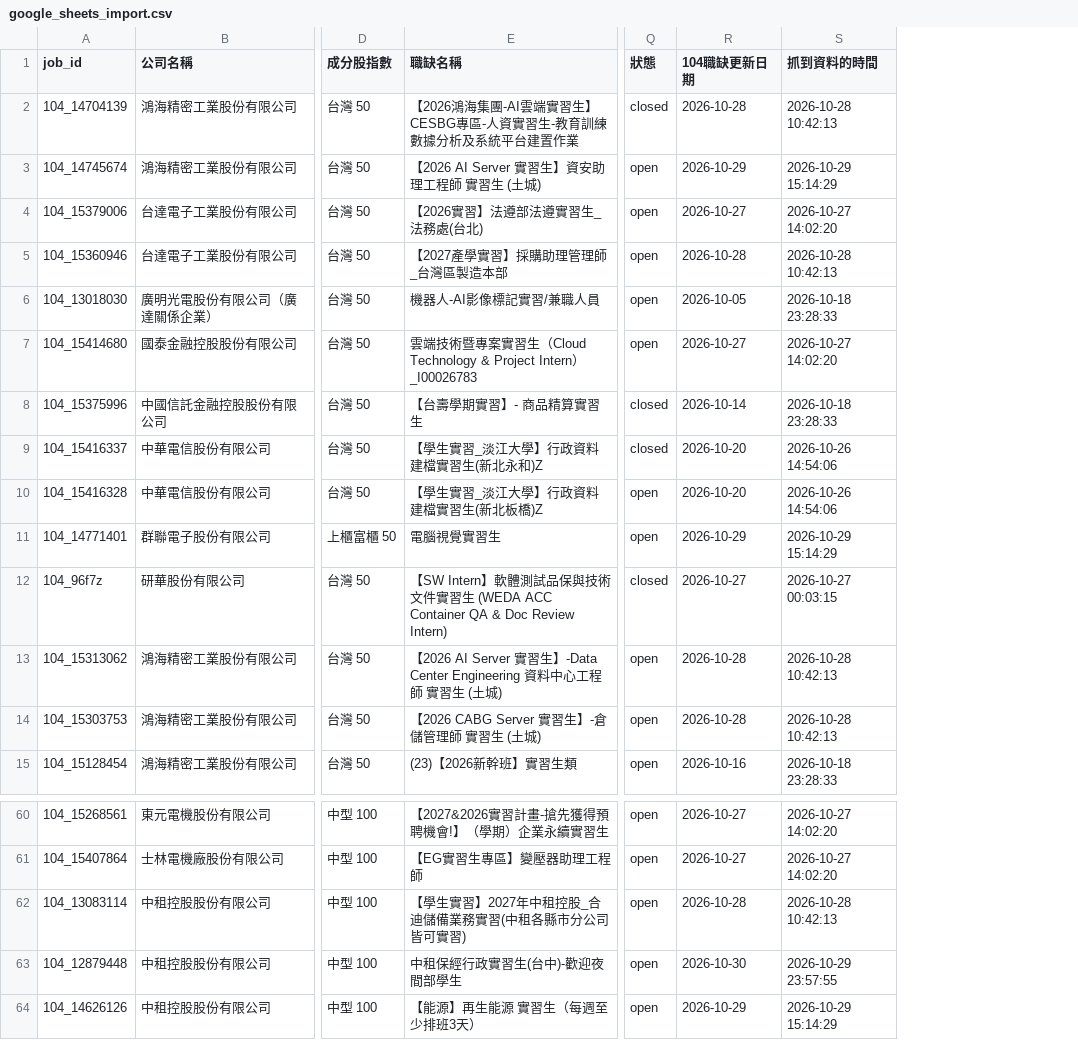
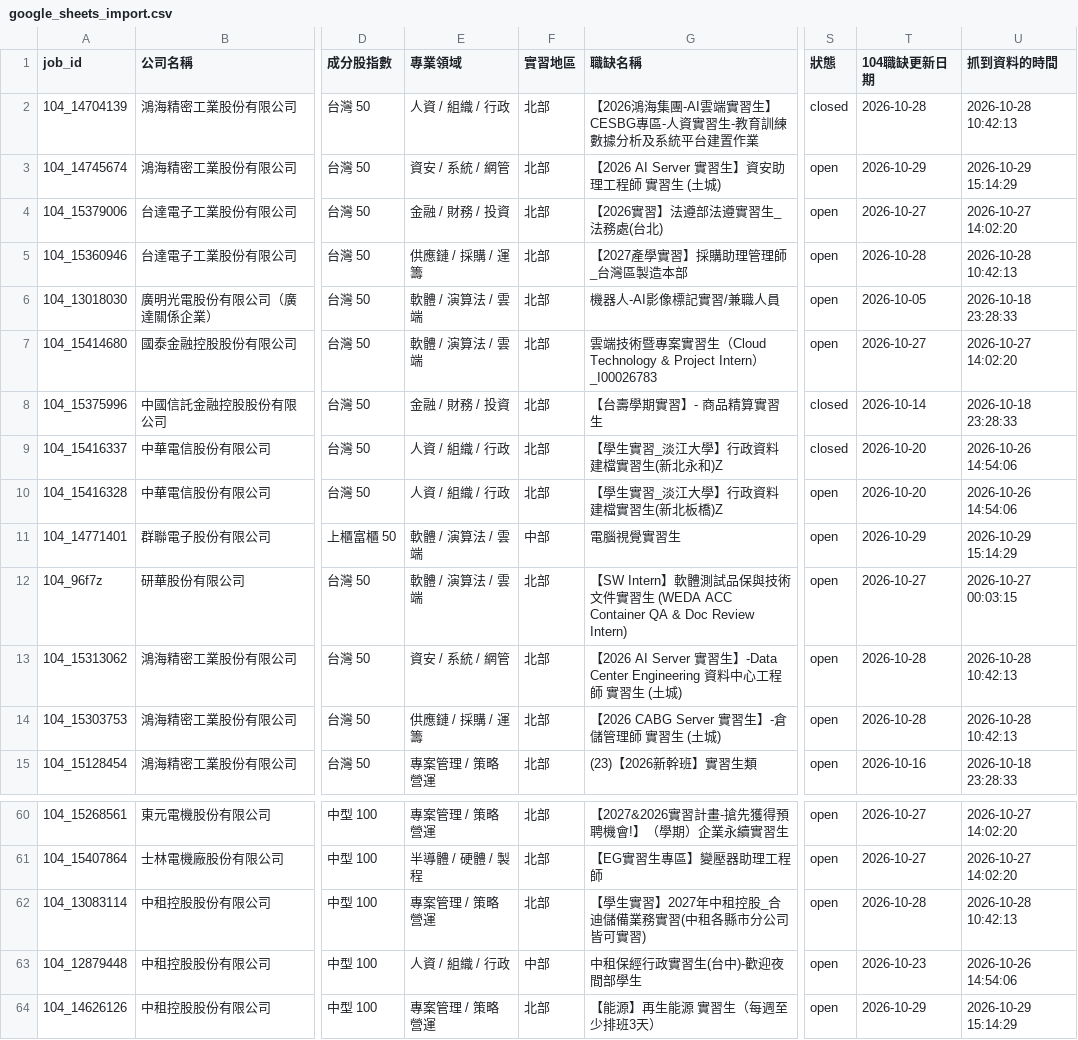
Before and after one commit to ffccw/intern, a CSV file: data/google_sheets_import.csv, drawn as a sheet; only a part is shown, gaps mark what is left out; addresses are those after the commit; the diff names each change by its address in the sheet, - before the commit and + after, or states it on an @@ line.

```diff
--- a/data/google_sheets_import.csv
+++ b/data/google_sheets_import.csv
+column E (專業領域), rows 2-15: 人資 / 組織 / 行政 | 資安 / 系統 / 網管 | 金融 / 財務 / 投資 | 供應鏈 / 採購 / 運籌 | 軟體 / 演算法 / 雲端 | 軟體 / 演算法 / 雲端 | 金融 / 財務 / 投資 | 人資 / 組織 / 行政 | 人資 / 組織 / 行政 | 軟體 / 演算法 / 雲端 | 軟體 / 演算法 / 雲端 | 資安 / 系統 / 網管 | 供應鏈 / 採購 / 運籌 | 專案管理 / 策略營運; rows 60-64: 專案管理 / 策略營運 | 半導體 / 硬體 / 製程 | 專案管理 / 策略營運 | 人資 / 組織 / 行政 | 專案管理 / 策略營運
+column F (實習地區), rows 2-15: 北部 | 北部 | 北部 | 北部 | 北部 | 北部 | 北部 | 北部 | 北部 | 中部 | 北部 | 北部 | 北部 | 北部; rows 60-64: 北部 | 北部 | 北部 | 中部 | 北部
-S12 (狀態): closed
+S12 (狀態): open
-T63 (104職缺更新日期): 2026-10-30
+T63 (104職缺更新日期): 2026-10-23
-U63 (抓到資料的時間): 2026-10-29 23:57:55
+U63 (抓到資料的時間): 2026-10-26 14:54:06
```
Also changed, not shown: 3 other files.
